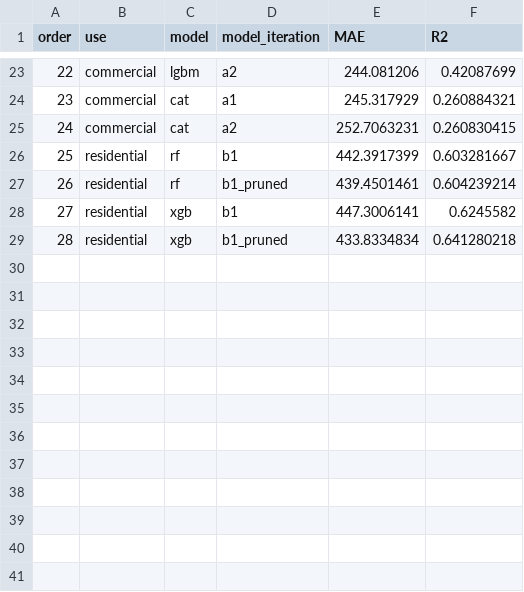
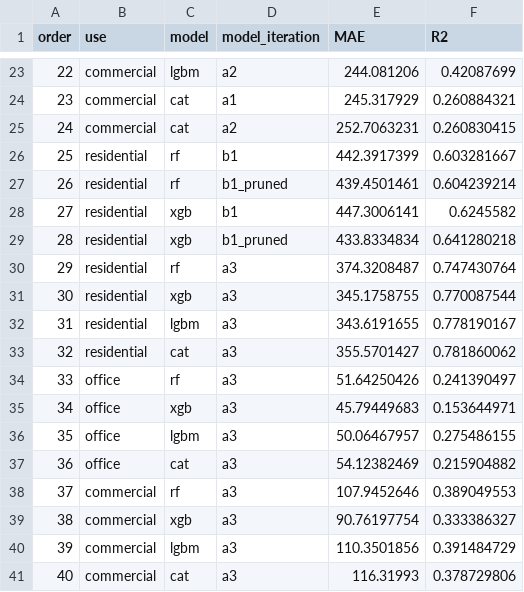
Before and after one commit to emmaleah-shp/results_app, a CSV file: data/model_metrics.csv, drawn as a sheet; only a part is shown, gaps mark what is left out; the diff names each change by its address in the sheet, - before the commit and + after, or states it on an @@ line.

```diff
--- a/data/model_metrics.csv
+++ b/data/model_metrics.csv
+row 30: 29 | residential | rf | a3 | 374.3208487 | 0.747430764
+row 31: 30 | residential | xgb | a3 | 345.1758755 | 0.770087544
+row 32: 31 | residential | lgbm | a3 | 343.6191655 | 0.778190167
+row 33: 32 | residential | cat | a3 | 355.5701427 | 0.781860062
+row 34: 33 | office | rf | a3 | 51.64250426 | 0.241390497
+row 35: 34 | office | xgb | a3 | 45.79449683 | 0.153644971
+row 36: 35 | office | lgbm | a3 | 50.06467957 | 0.275486155
+row 37: 36 | office | cat | a3 | 54.12382469 | 0.215904882
+row 38: 37 | commercial | rf | a3 | 107.9452646 | 0.389049553
+row 39: 38 | commercial | xgb | a3 | 90.76197754 | 0.333386327
+row 40: 39 | commercial | lgbm | a3 | 110.3501856 | 0.391484729
+row 41: 40 | commercial | cat | a3 | 116.31993 | 0.378729806
```
Also changed, not shown: 1 other file.
